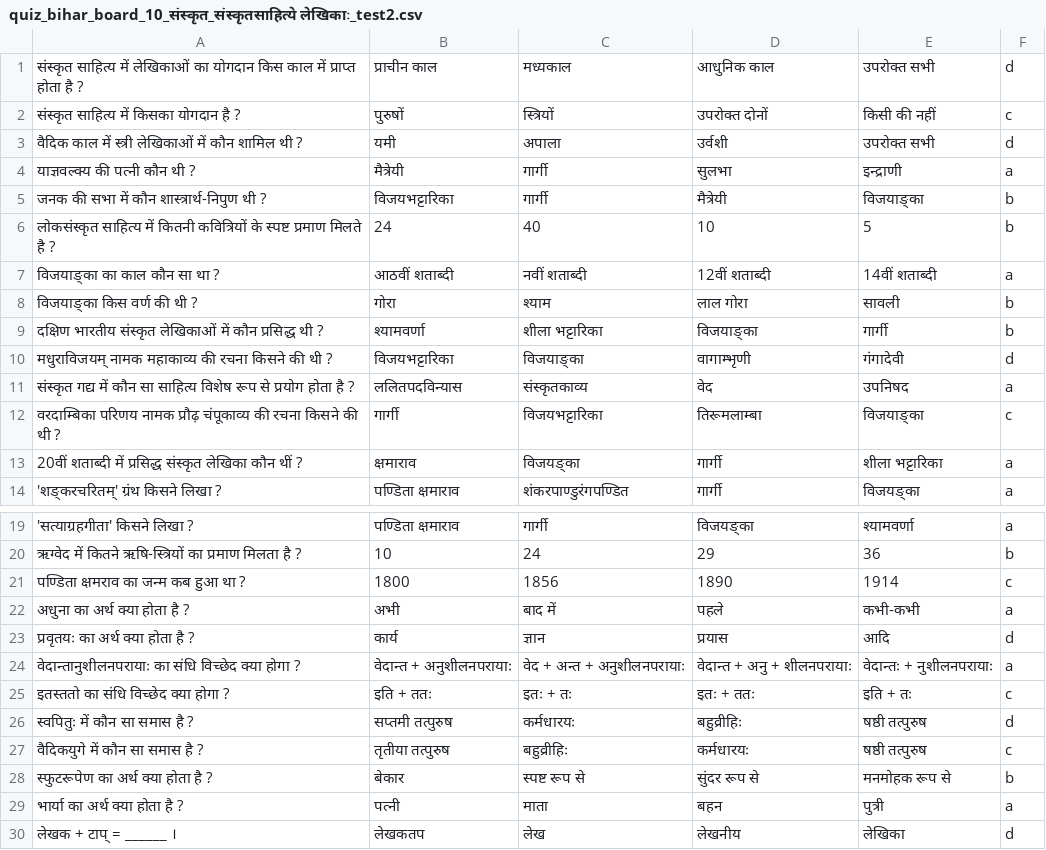
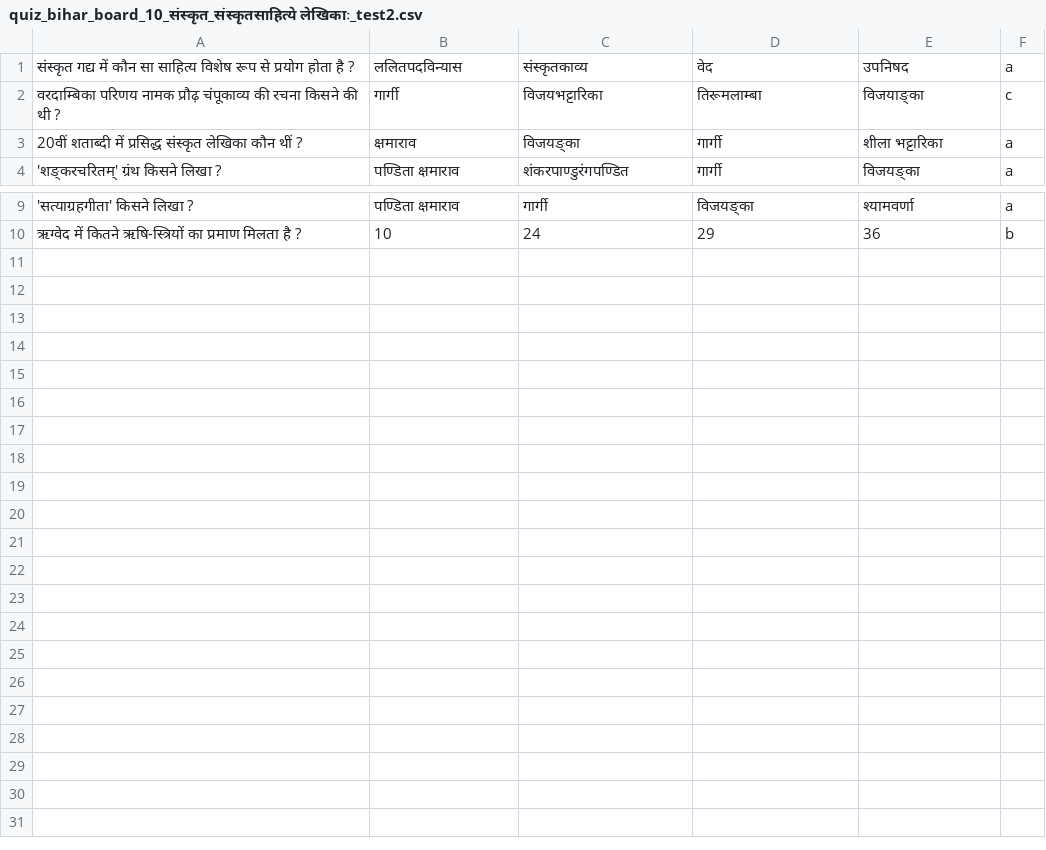
Before and after one commit to Learngupt/learngupt, a CSV file: Contents/Quizzes/quiz_bihar_board_10_संस्कृत_संस्कृतसाहित्ये लेखिकाः_test2.csv, drawn as a sheet; only a part is shown, gaps mark what is left out; the diff names each change by its address in the sheet, - before the commit and + after, or states it on an @@ line.

```diff
--- a/Contents/Quizzes/quiz_bihar_board_10_संस्कृत_संस्कृतसाहित्ये लेखिकाः_test2.csv
+++ b/Contents/Quizzes/quiz_bihar_board_10_संस्कृत_संस्कृतसाहित्ये लेखिकाः_test2.csv
-row 1: संस्कृत साहित्य में लेखिकाओं का योगदान किस काल में प्राप्त होता है ? | प्राचीन काल | मध्यकाल | आधुनिक काल | उपरोक्त सभी | d
-row 2: संस्कृत साहित्य में किसका योगदान है ? | पुरुषों | स्त्रियों | उपरोक्त दोनों | किसी की नहीं | c
-row 3: वैदिक काल में स्त्री लेखिकाओं में कौन शामिल थी ? | यमी | अपाला | उर्वशी | उपरोक्त सभी | d
-row 4: याज्ञवल्क्य की पत्नी कौन थी ? | मैत्रेयी | गार्गी | सुलभा | इन्द्राणी | a
-row 5: जनक की सभा में कौन शास्त्रार्थ-निपुण थी ? | विजयभट्टारिका | गार्गी | मैत्रेयी | विजयाङ्का | b
-row 6: लोकसंस्कृत साहित्य में कितनी कवित्रियों के स्पष्ट प्रमाण मिलते है ? | 24 | 40 | 10 | 5 | b
-row 7: विजयाङ्का का काल कौन सा था ? | आठवीं शताब्दी | नवीं शताब्दी | 12वीं शताब्दी | 14वीं शताब्दी | a
-row 8: विजयाङ्का किस वर्ण की थी ? | गोरा | श्याम | लाल गोरा | सावली | b
-row 9: दक्षिण भारतीय संस्कृत लेखिकाओं में कौन प्रसिद्ध थी ? | श्यामवर्णा | शीला भट्टारिका | विजयाङ्का | गार्गी | b
-row 10: मधुराविजयम् नामक महाकाव्य की रचना किसने की थी ? | विजयभट्टारिका | विजयाङ्का | वागाम्भृणी | गंगादेवी | d
-row 21: पण्डिता क्षमराव का जन्म कब हुआ था ? | 1800 | 1856 | 1890 | 1914 | c
-row 22: अधुना का अर्थ क्या होता है ? | अभी | बाद में | पहले | कभी-कभी | a
-row 23: प्रवृतयः का अर्थ क्या होता है ? | कार्य | ज्ञान | प्रयास | आदि | d
-row 24: वेदान्तानुशीलनपरायाः का संधि विच्छेद क्या होगा ? | वेदान्त + अनुशीलनपरायाः | वेद + अन्त + अनुशीलनपरायाः | वेदान्त + अनु + शीलनपरायाः | वेदान्तः + नुशीलनपरायाः | a
-row 25: इतस्ततो का संधि विच्छेद क्या होगा ? | इति + ततः | इतः + तः | इतः + ततः | इति + तः | c
-row 26: स्वपितुः में कौन सा समास है ? | सप्तमी तत्पुरुष | कर्मधारयः | बहुव्रीहिः | षष्ठी तत्पुरुष | d
-row 27: वैदिकयुगे में कौन सा समास है ? | तृतीया तत्पुरुष | बहुव्रीहिः | कर्मधारयः | षष्ठी तत्पुरुष | c
-row 28: स्फुटरूपेण का अर्थ क्या होता है ? | बेकार | स्पष्ट रूप से | सुंदर रूप से | मनमोहक रूप से | b
-row 29: भार्या का अर्थ क्या होता है ? | पत्नी | माता | बहन | पुत्री | a
-row 30: लेखक + टाप् = ______ । | लेखकतप | लेख | लेखनीय | लेखिका | d
```
Also changed, not shown: Contents/Quizzes/quiz_bihar_board_10_संस्कृत_संस्कृतसाहित्ये लेखिकाः_test3.csv, 4 other files.
